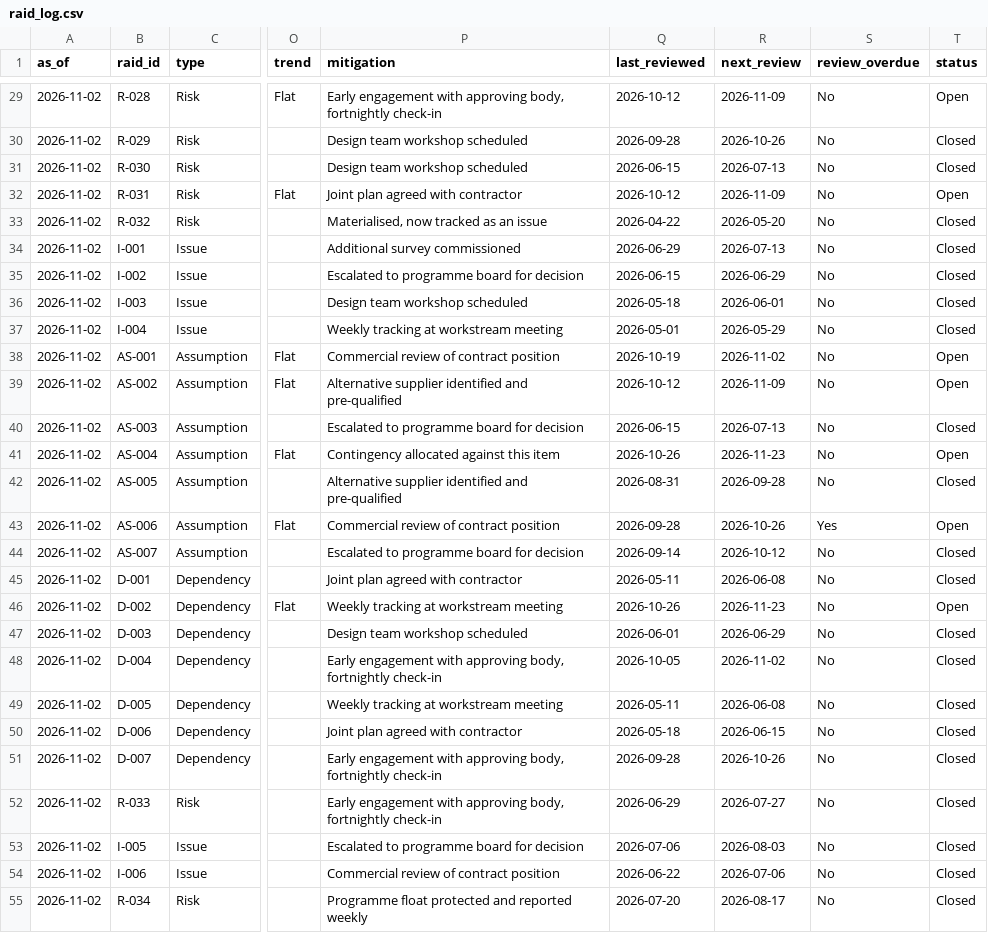
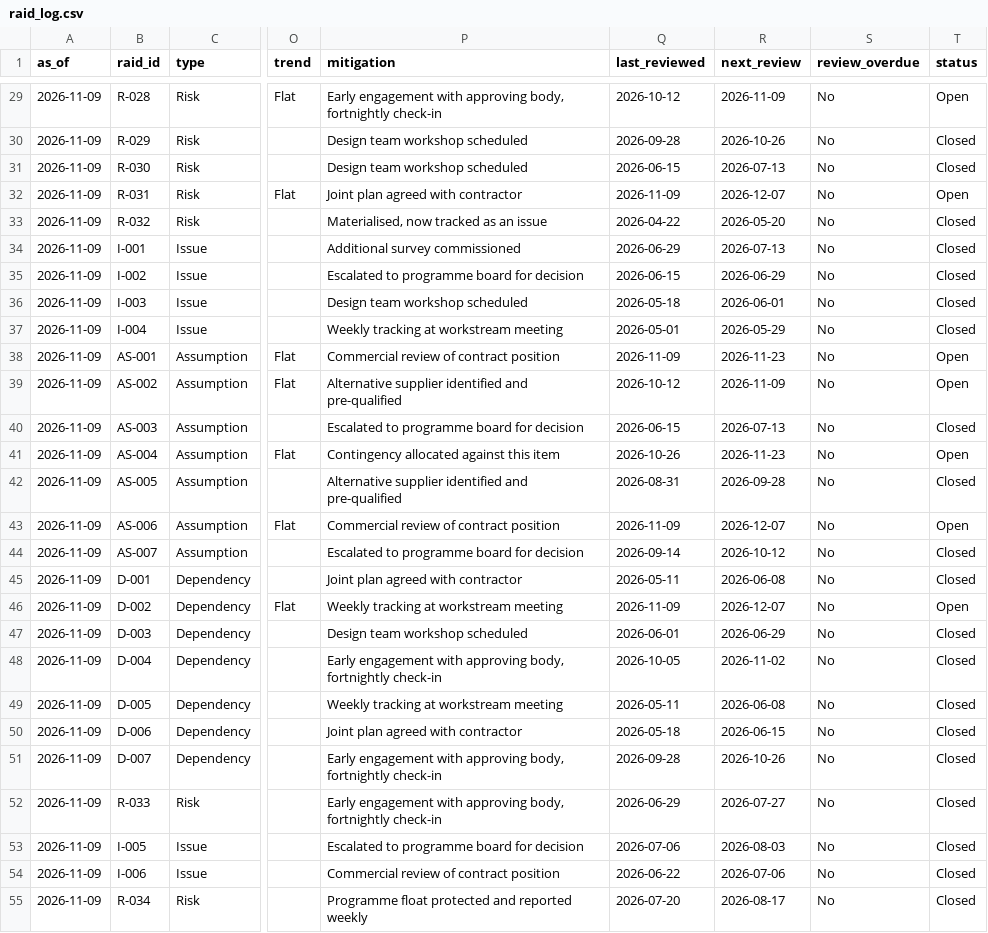
Before and after one commit to mahemishrapmo-hub/new-portfolio, a CSV file: public/data/raid_log.csv, drawn as a sheet; only a part is shown, gaps mark what is left out; the diff covers the shown part only; the diff names each change by its address in the sheet, - before the commit and + after, or states it on an @@ line.

```diff
--- a/public/data/raid_log.csv
+++ b/public/data/raid_log.csv
-A29:A55 (as_of): 2026-11-02
+A29:A55 (as_of): 2026-11-09
-Q32 (last_reviewed): 2026-10-12
+Q32 (last_reviewed): 2026-11-09
-R32 (next_review): 2026-11-09
+R32 (next_review): 2026-12-07
-Q38 (last_reviewed): 2026-10-19
+Q38 (last_reviewed): 2026-11-09
-R38 (next_review): 2026-11-02
+R38 (next_review): 2026-11-23
-Q43 (last_reviewed): 2026-09-28
+Q43 (last_reviewed): 2026-11-09
-R43 (next_review): 2026-10-26
+R43 (next_review): 2026-12-07
-S43 (review_overdue): Yes
+S43 (review_overdue): No
-Q46 (last_reviewed): 2026-10-26
+Q46 (last_reviewed): 2026-11-09
-R46 (next_review): 2026-11-23
+R46 (next_review): 2026-12-07
```
Also changed, not shown: 1 added row and 111 edited cells elsewhere in this file, public/data/actions.csv, public/data/portfolio.csv, 2 other files.
